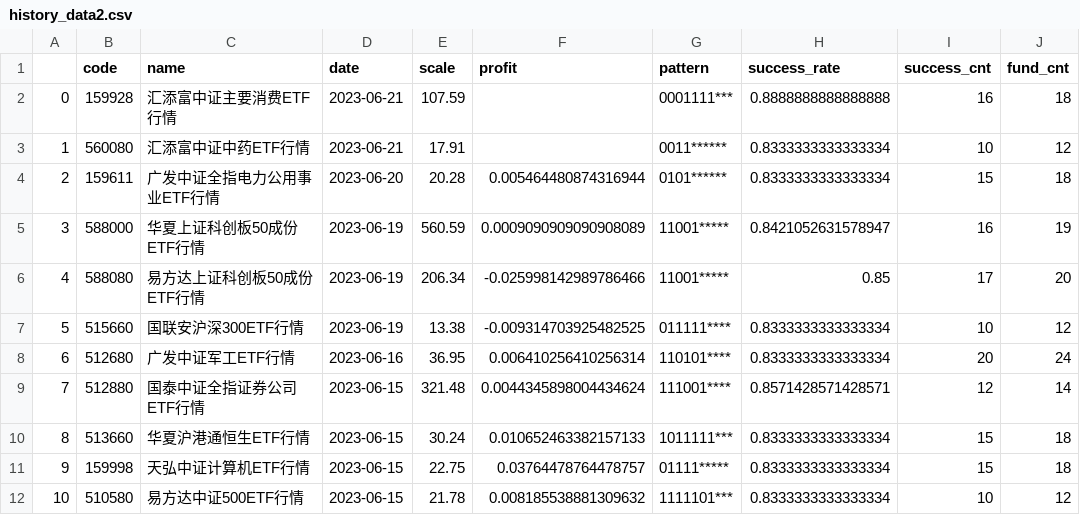
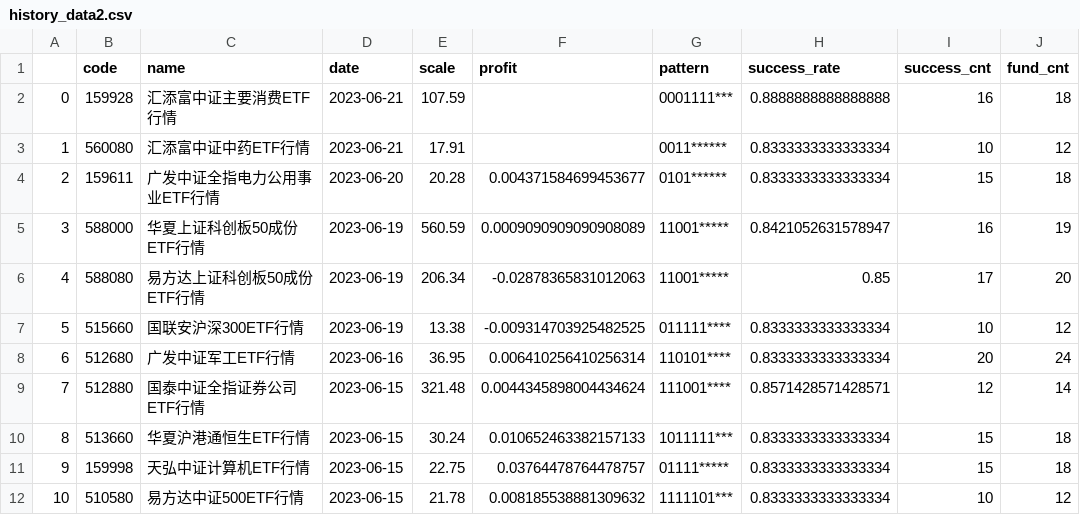
Before and after one commit to zuoxiaolei/qtrade2, a CSV file: data/ads/history_data2.csv, drawn as a sheet; only a part is shown.

```diff
--- a/data/ads/history_data2.csv
+++ b/data/ads/history_data2.csv
@@ -3,5 +3,5 @@
 1,560080,汇添富中证中药ETF行情,2023-06-21,17.91,,0011******,0.8333333333333334,10,12
-2,159611,广发中证全指电力公用事业ETF行情,2023-06-20,20.28,0.005464480874316944,0101******,0.8333333333333334,15,18
+2,159611,广发中证全指电力公用事业ETF行情,2023-06-20,20.28,0.004371584699453677,0101******,0.8333333333333334,15,18
 3,588000,华夏上证科创板50成份ETF行情,2023-06-19,560.59,0.0009090909090908089,11001*****,0.8421052631578947,16,19
-4,588080,易方达上证科创板50成份ETF行情,2023-06-19,206.34,-0.025998142989786466,11001*****,0.85,17,20
+4,588080,易方达上证科创板50成份ETF行情,2023-06-19,206.34,-0.02878365831012063,11001*****,0.85,17,20
 5,515660,国联安沪深300ETF行情,2023-06-19,13.38,-0.009314703925482525,011111****,0.8333333333333334,10,12
```
